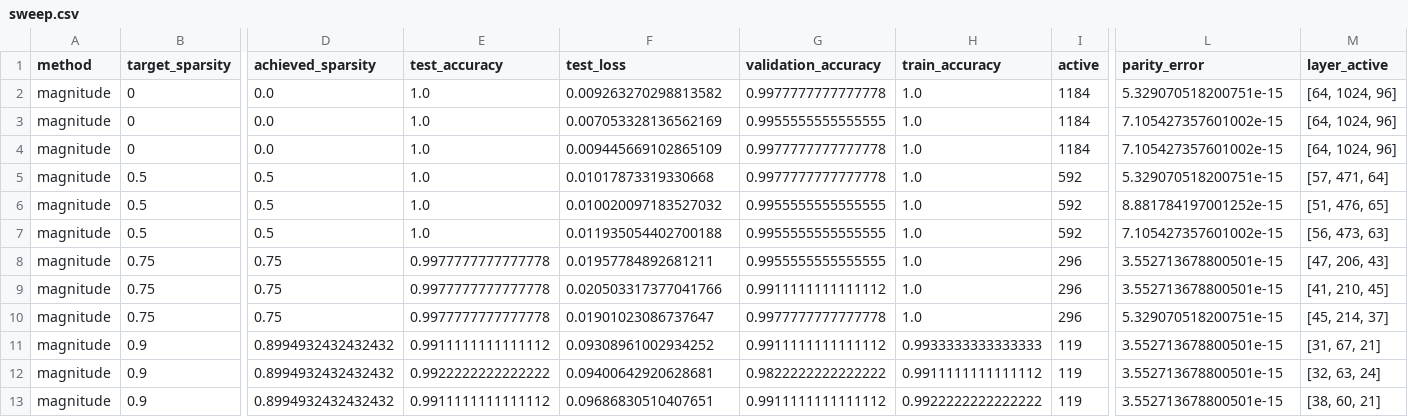
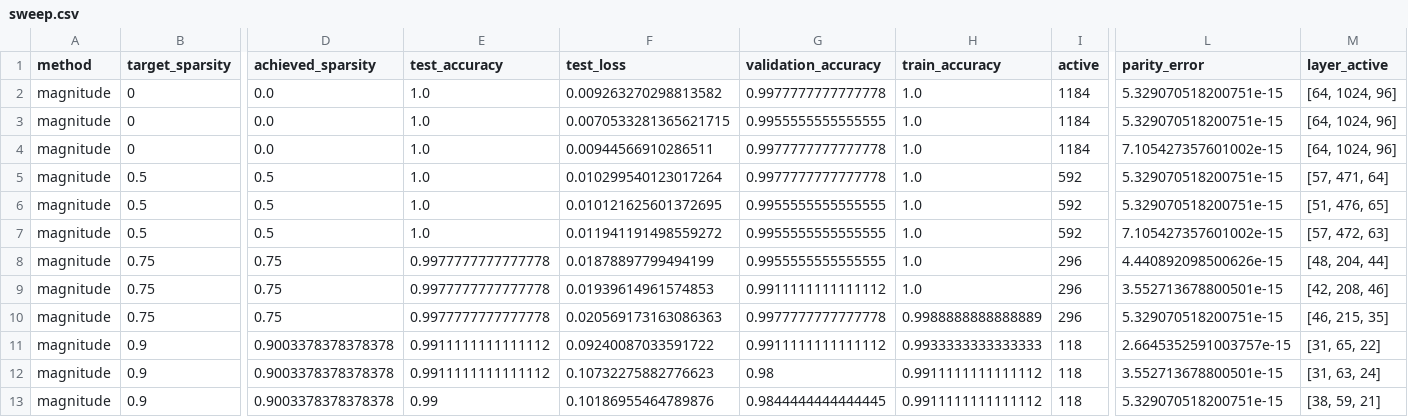
Before and after one commit to sdm0p/tredence-aqua, a CSV file: results/sweep.csv, drawn as a sheet; only a part is shown, gaps mark what is left out; the diff covers the shown part only; the diff names each change by its address in the sheet, - before the commit and + after, or states it on an @@ line.

```diff
--- a/results/sweep.csv
+++ b/results/sweep.csv
-F3 (test_loss): 0.007053328136562169
+F3 (test_loss): 0.0070533281365621715
-L3 (parity_error): 7.105427357601002e-15
+L3 (parity_error): 5.329070518200751e-15
-F4 (test_loss): 0.009445669102865109
+F4 (test_loss): 0.00944566910286511
-F5 (test_loss): 0.01017873319330668
+F5 (test_loss): 0.010299540123017264
-F6 (test_loss): 0.010020097183527032
+F6 (test_loss): 0.010121625601372695
-L6 (parity_error): 8.881784197001252e-15
+L6 (parity_error): 5.329070518200751e-15
-F7 (test_loss): 0.011935054402700188
+F7 (test_loss): 0.011941191498559272
-M7 (layer_active): [56, 473, 63]
+M7 (layer_active): [57, 472, 63]
-F8 (test_loss): 0.01957784892681211
+F8 (test_loss): 0.01878897799494199
-L8 (parity_error): 3.552713678800501e-15
+L8 (parity_error): 4.440892098500626e-15
-M8 (layer_active): [47, 206, 43]
+M8 (layer_active): [48, 204, 44]
-F9 (test_loss): 0.020503317377041766
+F9 (test_loss): 0.01939614961574853
-M9 (layer_active): [41, 210, 45]
+M9 (layer_active): [42, 208, 46]
-F10 (test_loss): 0.01901023086737647
+F10 (test_loss): 0.020569173163086363
-H10 (train_accuracy): 1.0
+H10 (train_accuracy): 0.9988888888888889
-M10 (layer_active): [45, 214, 37]
+M10 (layer_active): [46, 215, 35]
-D11:D13 (achieved_sparsity): 0.8994932432432432
+D11:D13 (achieved_sparsity): 0.9003378378378378
-F11 (test_loss): 0.09308961002934252
+F11 (test_loss): 0.09240087033591722
-I11:I13 (active): 119
+I11:I13 (active): 118
-L11 (parity_error): 3.552713678800501e-15
+L11 (parity_error): 2.6645352591003757e-15
-M11 (layer_active): [31, 67, 21]
+M11 (layer_active): [31, 65, 22]
-E12 (test_accuracy): 0.9922222222222222
+E12 (test_accuracy): 0.9911111111111112
-F12 (test_loss): 0.09400642920628681
+F12 (test_loss): 0.10732275882776623
-G12 (validation_accuracy): 0.9822222222222222
+G12 (validation_accuracy): 0.98
-M12 (layer_active): [32, 63, 24]
+M12 (layer_active): [31, 63, 24]
-E13 (test_accuracy): 0.9911111111111112
+E13 (test_accuracy): 0.99
-F13 (test_loss): 0.09686830510407651
+F13 (test_loss): 0.10186955464789876
-G13 (validation_accuracy): 0.9911111111111112
+G13 (validation_accuracy): 0.9844444444444445
-H13 (train_accuracy): 0.9922222222222222
+H13 (train_accuracy): 0.9911111111111112
-L13 (parity_error): 3.552713678800501e-15
+L13 (parity_error): 5.329070518200751e-15
-M13 (layer_active): [38, 60, 21]
+M13 (layer_active): [38, 59, 21]
```
Also changed, not shown: 87 edited cells elsewhere in this file, results/history.csv, results/timings.csv, 17 other files.
